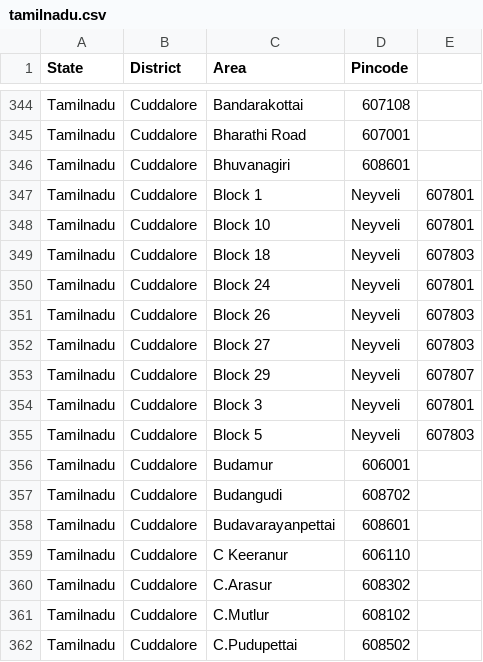
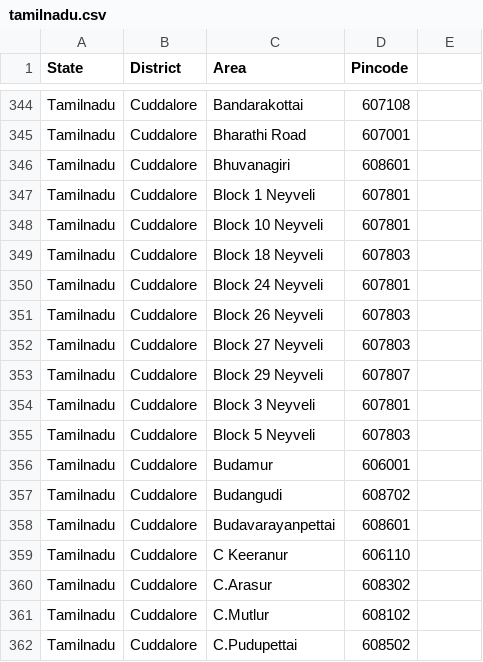
Before and after one commit to vpmglug/districts_details, a CSV file: districts/tamilnadu.csv, drawn as a sheet; only a part is shown, gaps mark what is left out.

```diff
--- a/districts/tamilnadu.csv
+++ b/districts/tamilnadu.csv
@@ -346,11 +346,11 @@ Tamilnadu,Cuddalore,Bharathi Road ,607001,
 Tamilnadu,Cuddalore,Bhuvanagiri ,608601,
-Tamilnadu,Cuddalore,Block 1, Neyveli ,607801
-Tamilnadu,Cuddalore,Block 10, Neyveli ,607801
-Tamilnadu,Cuddalore,Block 18, Neyveli ,607803
-Tamilnadu,Cuddalore,Block 24, Neyveli ,607801
-Tamilnadu,Cuddalore,Block 26, Neyveli ,607803
-Tamilnadu,Cuddalore,Block 27, Neyveli ,607803
-Tamilnadu,Cuddalore,Block 29, Neyveli ,607807
-Tamilnadu,Cuddalore,Block 3, Neyveli ,607801
-Tamilnadu,Cuddalore,Block 5, Neyveli ,607803
+Tamilnadu,Cuddalore,Block 1 Neyveli ,607801
+Tamilnadu,Cuddalore,Block 10 Neyveli ,607801
+Tamilnadu,Cuddalore,Block 18 Neyveli ,607803
+Tamilnadu,Cuddalore,Block 24 Neyveli ,607801
+Tamilnadu,Cuddalore,Block 26 Neyveli ,607803
+Tamilnadu,Cuddalore,Block 27 Neyveli ,607803
+Tamilnadu,Cuddalore,Block 29 Neyveli ,607807
+Tamilnadu,Cuddalore,Block 3 Neyveli ,607801
+Tamilnadu,Cuddalore,Block 5 Neyveli ,607803
 Tamilnadu,Cuddalore,Budamur ,606001,
```
Also changed, not shown: 1 other file.
